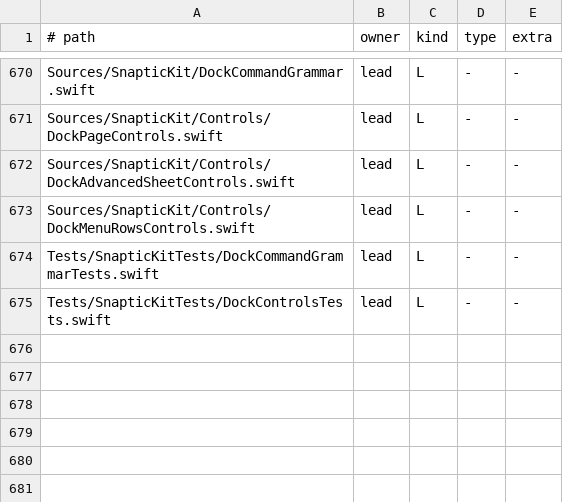
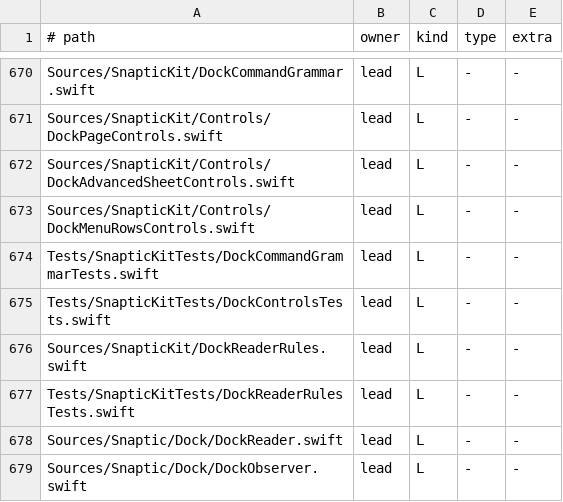
Before and after one commit to revylfitness/snaptic, a TSV file: scripts/stubs.tsv, drawn as a sheet; only a part is shown, gaps mark what is left out.

```diff
--- a/scripts/stubs.tsv
+++ b/scripts/stubs.tsv
@@ -675 +675,5 @@ Tests/SnapticKitTests/DockCommandGrammarTests.swift	lead	L	-	-
 Tests/SnapticKitTests/DockControlsTests.swift	lead	L	-	-
+Sources/SnapticKit/DockReaderRules.swift	lead	L	-	-
+Tests/SnapticKitTests/DockReaderRulesTests.swift	lead	L	-	-
+Sources/Snaptic/Dock/DockReader.swift	lead	L	-	-
+Sources/Snaptic/Dock/DockObserver.swift	lead	L	-	-
```
Also changed, not shown: 8 other files.
